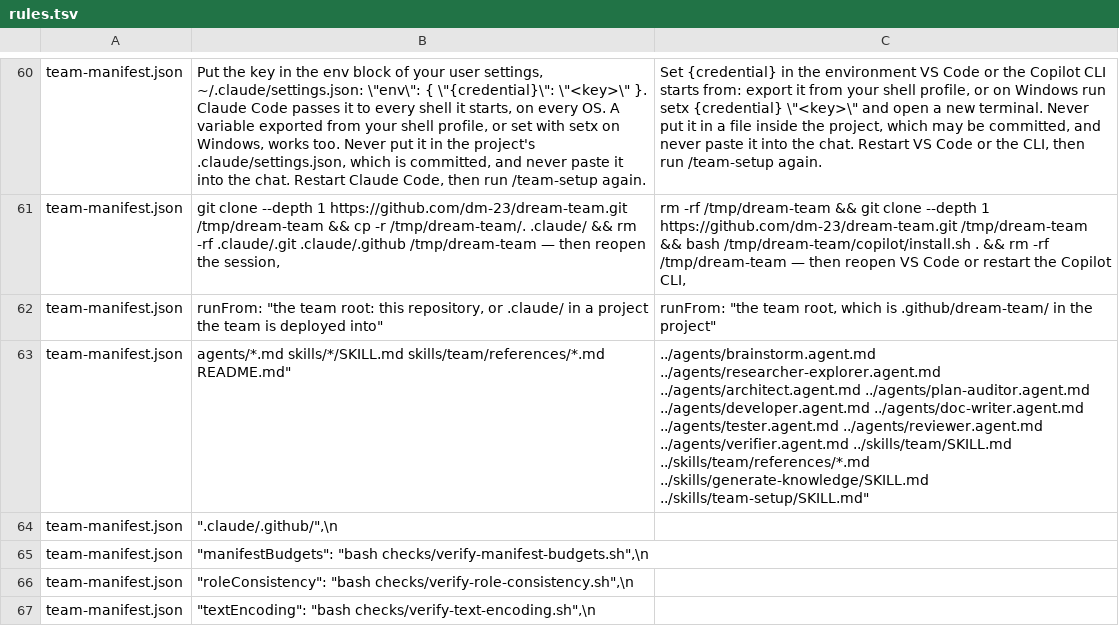
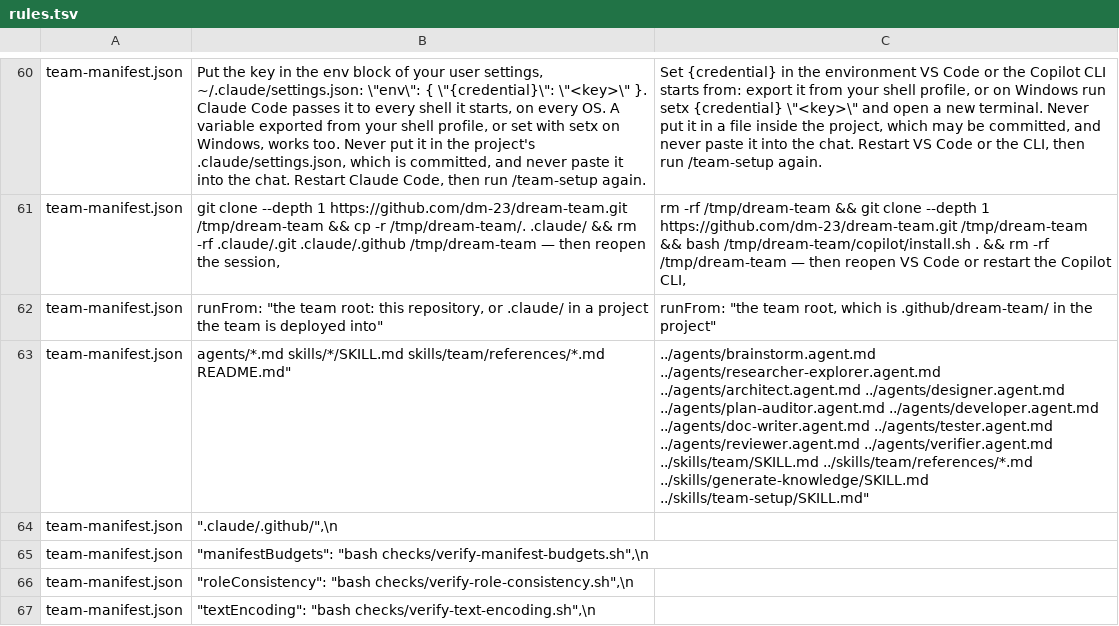
Before and after one commit to dm-23/dream-team, a TSV file: copilot/rules.tsv, drawn as a sheet; only a part is shown, gaps mark what is left out.

```diff
--- a/copilot/rules.tsv
+++ b/copilot/rules.tsv
@@ -62,3 +62,3 @@ team-manifest.json	git clone --depth 1 https://github.com/dm-23/dream-team.git /
 team-manifest.json	"runFrom": "the team root: this repository, or .claude/ in a project the team is deployed into"	"runFrom": "the team root, which is .github/dream-team/ in the project"
-team-manifest.json	 agents/*.md skills/*/SKILL.md skills/team/references/*.md README.md"	 ../agents/brainstorm.agent.md ../agents/researcher-explorer.agent.md ../agents/architect.agent.md ../agents/plan-auditor.agent.md ../agents/developer.agent.md ../agents/doc-writer.agent.md ../agents/tester.agent.md ../agents/reviewer.agent.md ../agents/verifier.agent.md ../skills/team/SKILL.md ../skills/team/references/*.md ../skills/generate-knowledge/SKILL.md ../skills/team-setup/SKILL.md"
+team-manifest.json	 agents/*.md skills/*/SKILL.md skills/team/references/*.md README.md"	 ../agents/brainstorm.agent.md ../agents/researcher-explorer.agent.md ../agents/architect.agent.md ../agents/designer.agent.md ../agents/plan-auditor.agent.md ../agents/developer.agent.md ../agents/doc-writer.agent.md ../agents/tester.agent.md ../agents/reviewer.agent.md ../agents/verifier.agent.md ../skills/team/SKILL.md ../skills/team/references/*.md ../skills/generate-knowledge/SKILL.md ../skills/team-setup/SKILL.md"
 team-manifest.json	    ".claude/.github/",\n	
```
Also changed, not shown: 5 other files.
